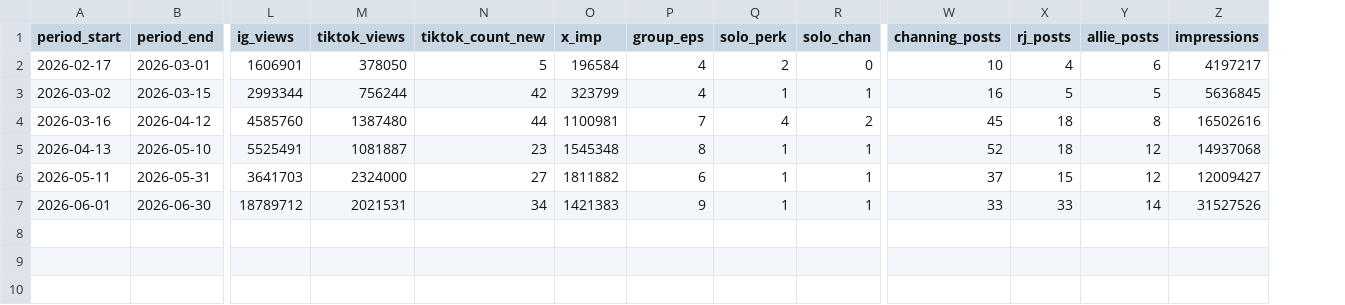
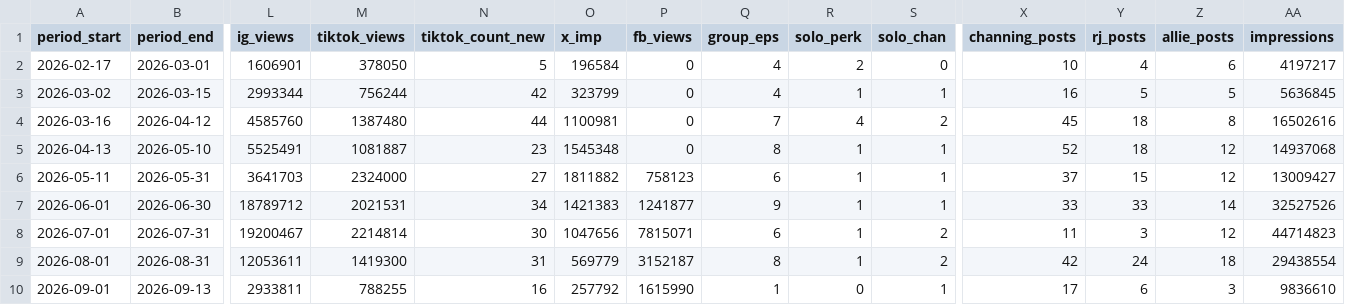
Before and after one commit to raindelaymedia/roadtrippin, a CSV file: master/shows/road_trippin/data/fanatics_history.csv, drawn as a sheet; only a part is shown, gaps mark what is left out; addresses are those after the commit; rows hold the shown columns only; the diff names each change by its address in the sheet, - before the commit and + after, or states it on an @@ line.

```diff
--- a/master/shows/road_trippin/data/fanatics_history.csv
+++ b/master/shows/road_trippin/data/fanatics_history.csv
+column P (fb_views), rows 2-7: 0 | 0 | 0 | 0 | 758123 | 1241877
-AA6 (impressions): 12009427
+AA6 (impressions): 13009427
-AA7 (impressions): 31527526
+AA7 (impressions): 32527526
+row 8: 2026-07-01 | 2026-07-31 | 19200467 | 2214814 | 30 | 1047656 | 7815071 | 6 | 1 | 2 | 11 | 3 | 12 | 44714823
+row 9: 2026-08-01 | 2026-08-31 | 12053611 | 1419300 | 31 | 569779 | 3152187 | 8 | 1 | 2 | 42 | 24 | 18 | 29438554
+row 10: 2026-09-01 | 2026-09-13 | 2933811 | 788255 | 16 | 257792 | 1615990 | 1 | 0 | 1 | 17 | 6 | 3 | 9836610
```
Also changed, not shown: master/shows/road_trippin/data/megaphone_monthly.csv, 15 other files.
